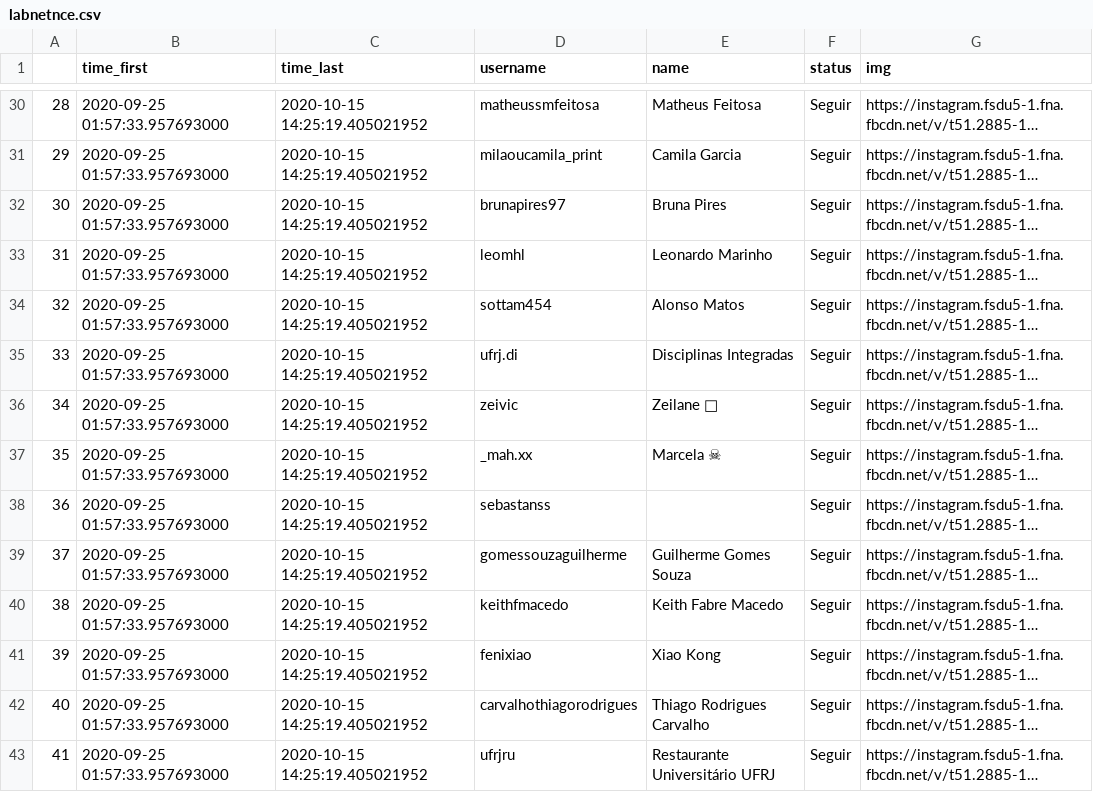
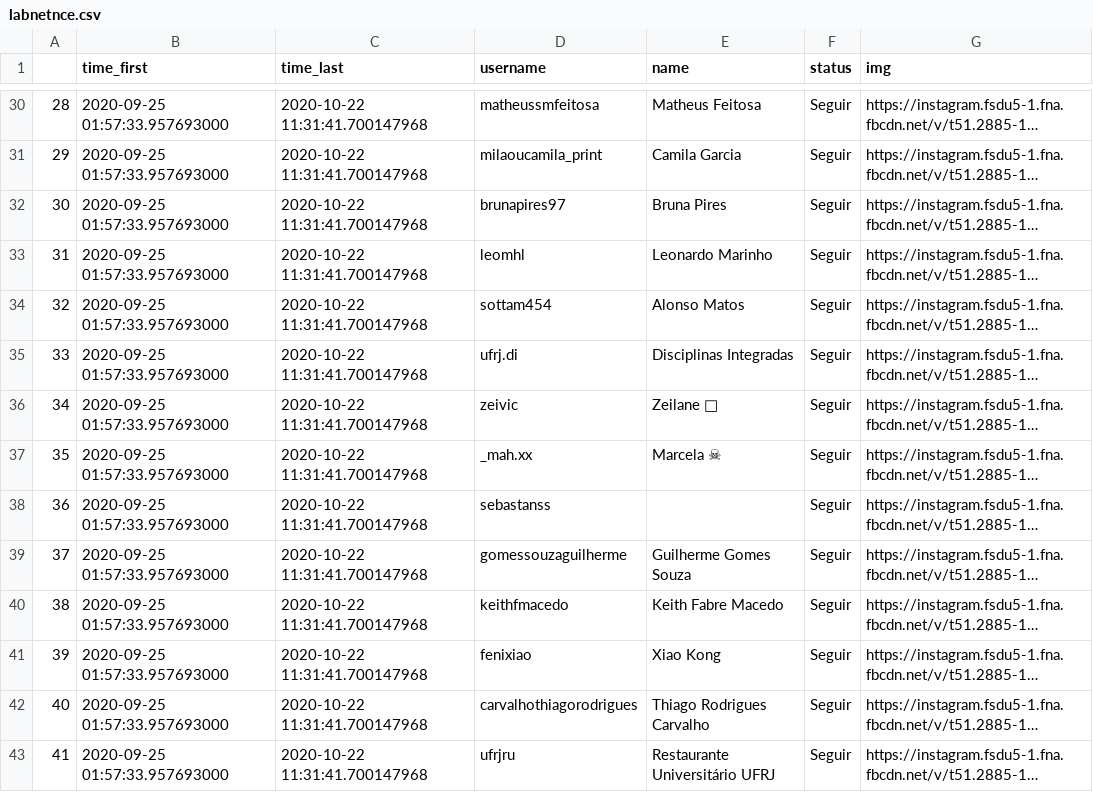
Before and after one commit to lfkopp/socialmediabot, a CSV file: followers/labnetnce.csv, drawn as a sheet; only a part is shown, gaps mark what is left out; long unchanged cells end in …; the diff covers the shown part only; the diff names each change by its address in the sheet, - before the commit and + after, or states it on an @@ line.

```diff
--- a/followers/labnetnce.csv
+++ b/followers/labnetnce.csv
-C30:C43 (time_last): 2020-10-15 14:25:19.405021952
+C30:C43 (time_last): 2020-10-22 11:31:41.700147968
```
Also changed, not shown: 1 added row and 113 edited cells elsewhere in this file, followers.csv, followers/assisvinicius.csv, 9 other files.
